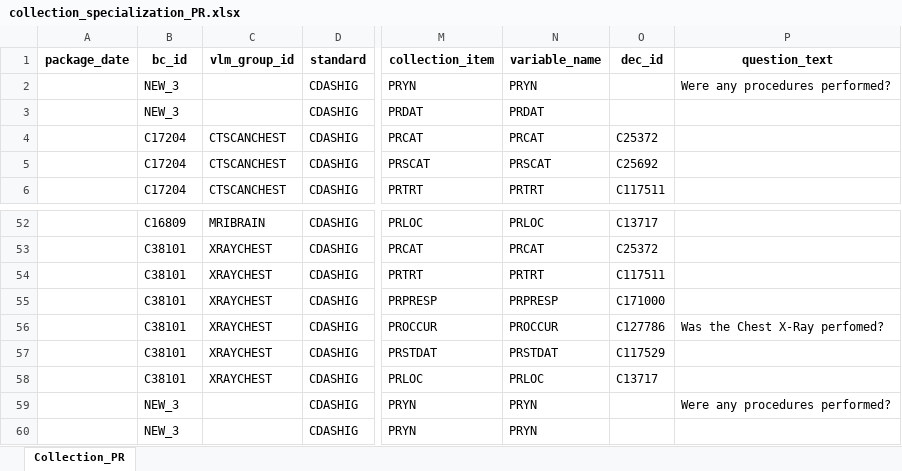
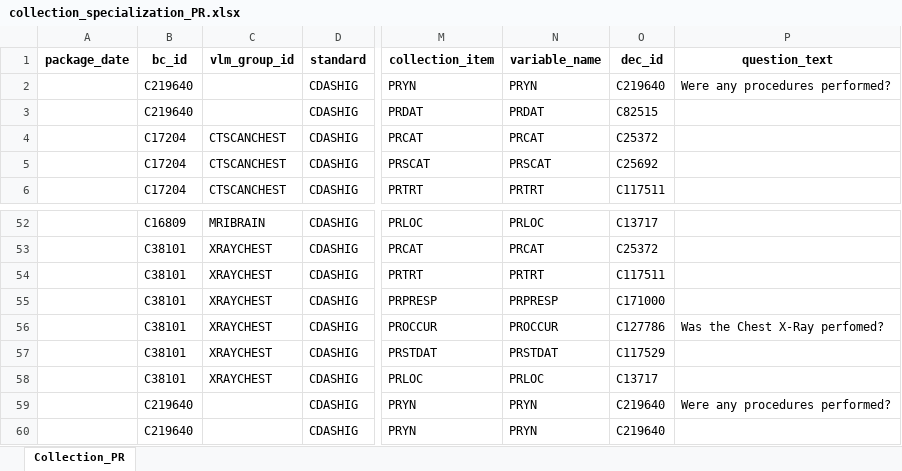
Before and after one commit to cdisc-org/COSMoS, an Excel workbook: curation/draft/collection/collection_specialization_PR.xlsx, sheet Collection_PR, drawn as a sheet; only a part is shown, gaps mark what is left out; values as stored, in another font and other column widths than the file's, no borders; the diff names each change by its address in the sheet, - before the commit and + after, or states it on an @@ line.

```diff
--- a/curation/draft/collection/collection_specialization_PR.xlsx (sheet Collection_PR)
+++ b/curation/draft/collection/collection_specialization_PR.xlsx (sheet Collection_PR)
-B2:B3 (bc_id): NEW_3
+B2:B3 (bc_id): C219640
-O2 (dec_id): (empty)
+O2 (dec_id): C219640
-O3 (dec_id): (empty)
+O3 (dec_id): C82515
-B59:B60 (bc_id): NEW_3
+B59:B60 (bc_id): C219640
-O59:O60 (dec_id): (empty)
+O59:O60 (dec_id): C219640
```
Also changed, not shown: curation/draft/collection/collection_specialization_DS.xlsx, curation/draft/collection/collection_specialization_EG_Local.xlsx, 3 other files.
